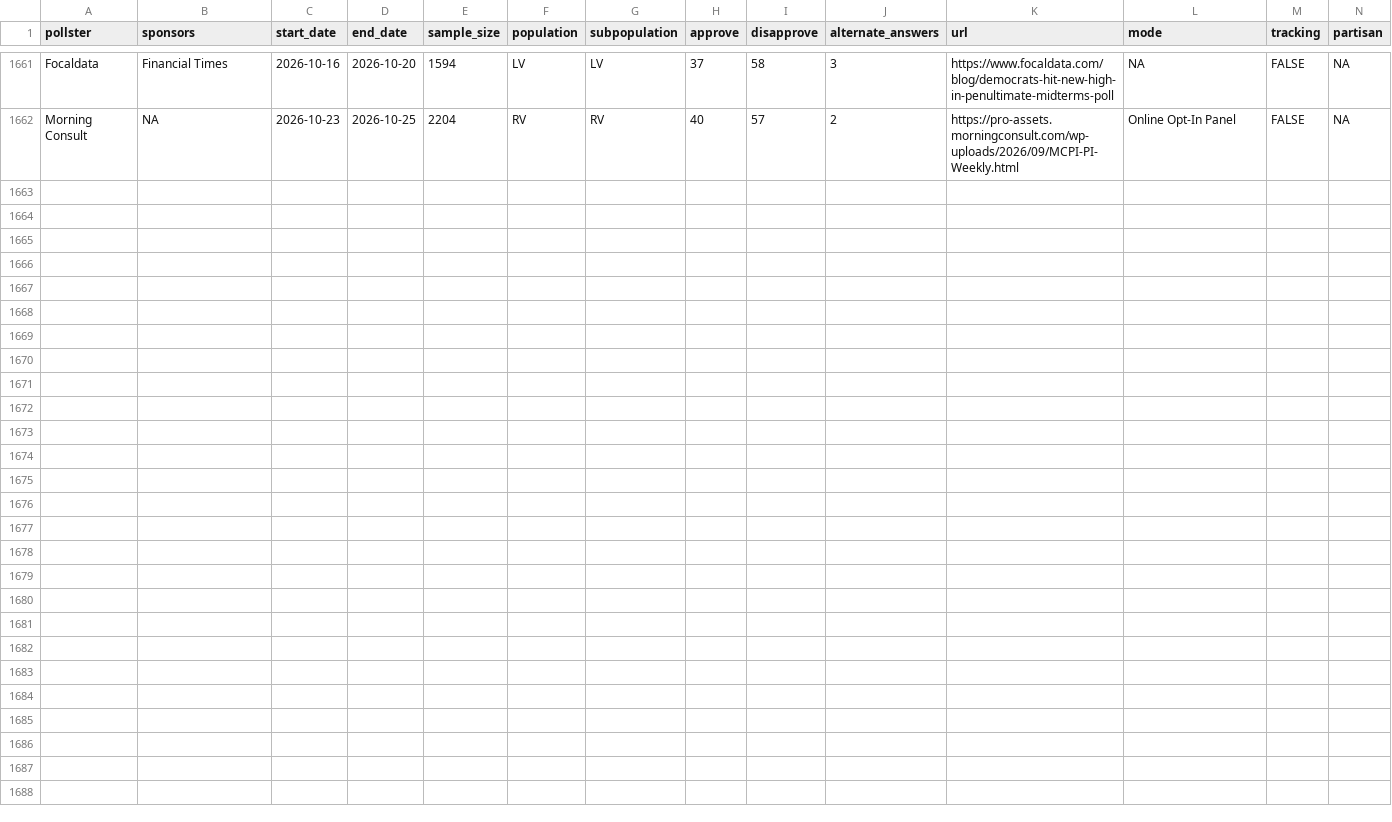
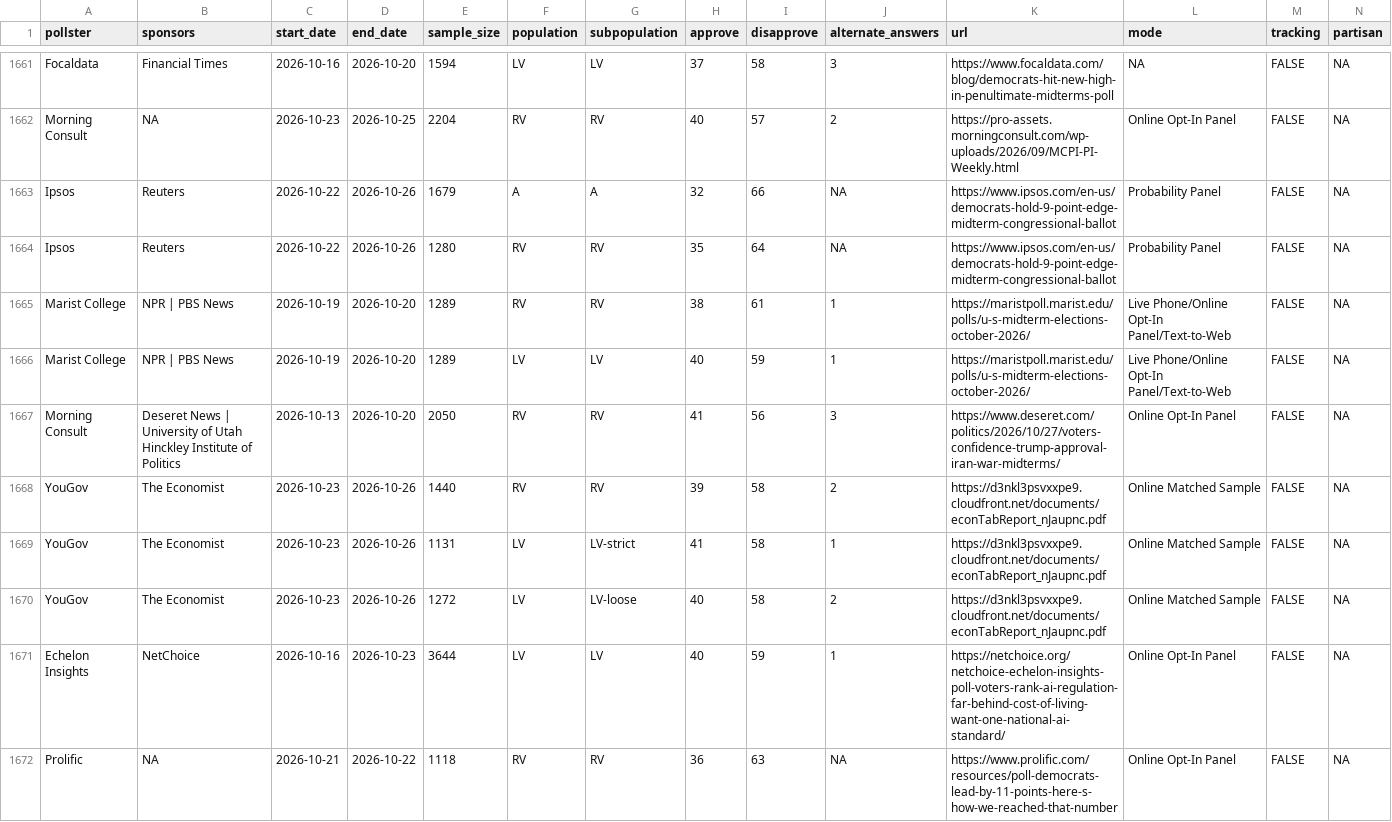
Before and after one commit to Hackquantumcpp/snoutcounter-backend, a CSV file: data/president_approval_polls.csv, drawn as a sheet; only a part is shown, gaps mark what is left out; rows hold the shown columns only; the diff names each change by its address in the sheet, - before the commit and + after, or states it on an @@ line.

```diff
--- a/data/president_approval_polls.csv
+++ b/data/president_approval_polls.csv
+row 1663: Ipsos | Reuters | 2026-10-22 | 2026-10-26 | 1679 | A | A | 32 | 66 | NA | https://www.ipsos.com/en-us/democrats-hold-9-point-edge-midterm-congressional-ballot | Probability Panel | FALSE | NA
+row 1664: Ipsos | Reuters | 2026-10-22 | 2026-10-26 | 1280 | RV | RV | 35 | 64 | NA | https://www.ipsos.com/en-us/democrats-hold-9-point-edge-midterm-congressional-ballot | Probability Panel | FALSE | NA
+row 1665: Marist College | NPR | PBS News | 2026-10-19 | 2026-10-20 | 1289 | RV | RV | 38 | 61 | 1 | https://maristpoll.marist.edu/polls/u-s-midterm-elections-october-2026/ | Live Phone/Online Opt-In Panel/Text-to-Web | FALSE | NA
+row 1666: Marist College | NPR | PBS News | 2026-10-19 | 2026-10-20 | 1289 | LV | LV | 40 | 59 | 1 | https://maristpoll.marist.edu/polls/u-s-midterm-elections-october-2026/ | Live Phone/Online Opt-In Panel/Text-to-Web | FALSE | NA
+row 1667: Morning Consult | Deseret News | University of Utah Hinckley Institute of Politics | 2026-10-13 | 2026-10-20 | 2050 | RV | RV | 41 | 56 | 3 | https://www.deseret.com/politics/2026/10/27/voters-confidence-trump-approval-iran-war-midterms/ | Online Opt-In Panel | FALSE | NA
+row 1668: YouGov | The Economist | 2026-10-23 | 2026-10-26 | 1440 | RV | RV | 39 | 58 | 2 | https://d3nkl3psvxxpe9.cloudfront.net/documents/econTabReport_nJaupnc.pdf | Online Matched Sample | FALSE | NA
+row 1669: YouGov | The Economist | 2026-10-23 | 2026-10-26 | 1131 | LV | LV-strict | 41 | 58 | 1 | https://d3nkl3psvxxpe9.cloudfront.net/documents/econTabReport_nJaupnc.pdf | Online Matched Sample | FALSE | NA
+row 1670: YouGov | The Economist | 2026-10-23 | 2026-10-26 | 1272 | LV | LV-loose | 40 | 58 | 2 | https://d3nkl3psvxxpe9.cloudfront.net/documents/econTabReport_nJaupnc.pdf | Online Matched Sample | FALSE | NA
+row 1671: Echelon Insights | NetChoice | 2026-10-16 | 2026-10-23 | 3644 | LV | LV | 40 | 59 | 1 | https://netchoice.org/netchoice-echelon-insights-poll-voters-rank-ai-regulation-far-behind-cost-of-living-want-one-national-ai-standard/ | Online Opt-In Panel | FALSE | NA
+row 1672: Prolific | NA | 2026-10-21 | 2026-10-22 | 1118 | RV | RV | 36 | 63 | NA | https://www.prolific.com/resources/poll-democrats-lead-by-11-points-here-s-how-we-reached-that-number | Online Opt-In Panel | FALSE | NA
```
Also changed, not shown: averages/generic_ballot.csv, data/generic_ballot_polls.csv, 6 other files.
